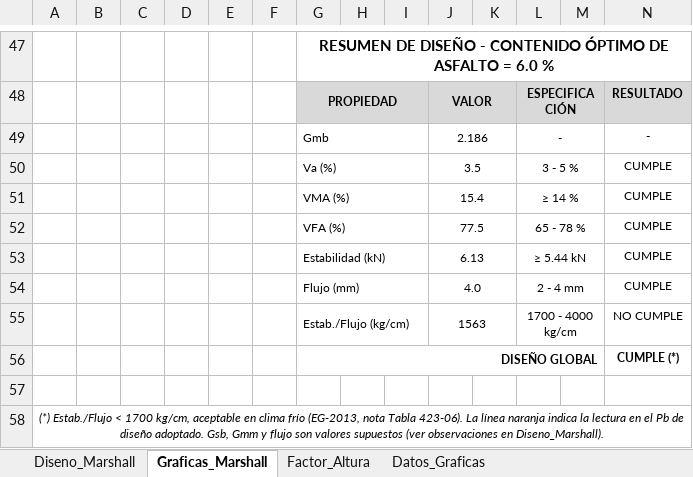
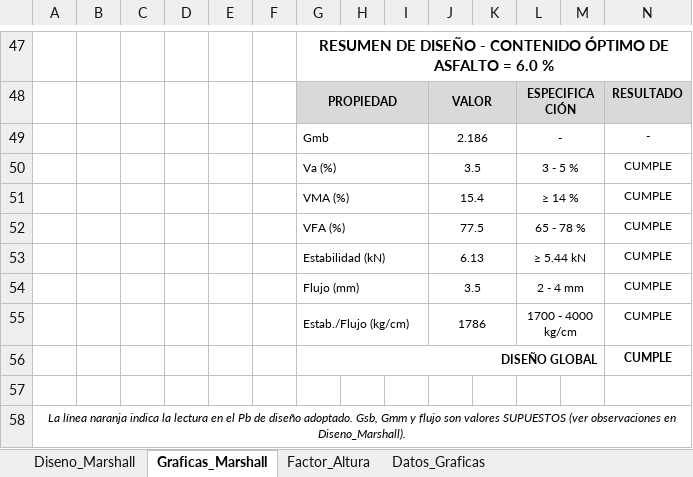
Before and after one commit to HespinozaB/Reporte-Interferencias-1, an Excel workbook: marshall/Diseno_Marshall_MAC2_PEN120_150_corregido.xlsx, sheet Graficas_Marshall, drawn as a sheet; only a part is shown, gaps mark what is left out; values as stored, in another font and other column widths than the file's, no borders; charts and pictures and conditional formats not drawn; the diff names each change by its address in the sheet, - before the commit and + after, or states it on an @@ line.

```diff
--- a/marshall/Diseno_Marshall_MAC2_PEN120_150_corregido.xlsx (sheet Graficas_Marshall)
+++ b/marshall/Diseno_Marshall_MAC2_PEN120_150_corregido.xlsx (sheet Graficas_Marshall)
-J54: 4.0
+J54: 3.5
-J55: 1563
+J55: 1786
-N55: NO CUMPLE
+N55: CUMPLE
-N56: CUMPLE (*)
+N56: CUMPLE
-A58: (*) Estab./Flujo < 1700 kg/cm, aceptable en clima frío (EG-2013, nota Tabla 423-06). La línea naranja indica la lectura en el Pb de diseño adoptado. Gsb, Gmm y flujo son valores supuestos (ver observaciones…
+A58: La línea naranja indica la lectura en el Pb de diseño adoptado. Gsb, Gmm y flujo son valores SUPUESTOS (ver observaciones…
```
Also changed, not shown: sheet Datos_Graficas, sheet Diseno_Marshall, charts or pictures, 1 other file.
